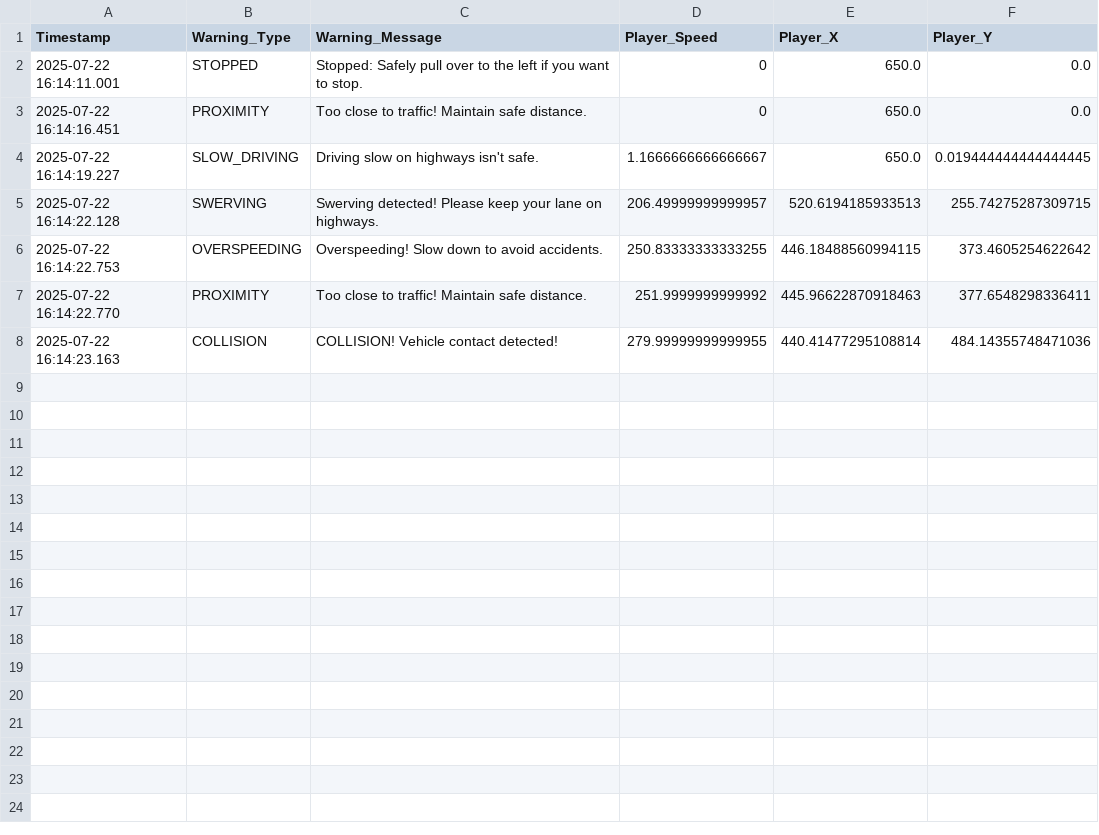
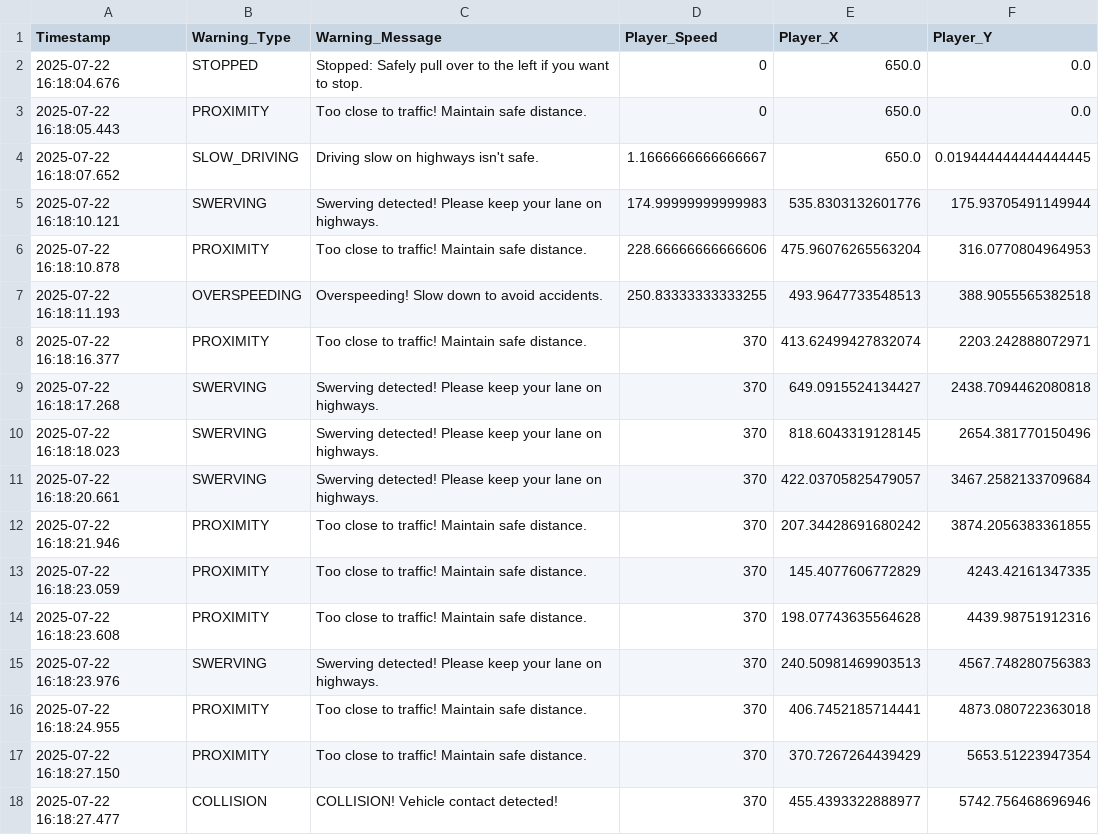
Before and after one commit to salam-07/DriveTRACE, a CSV file: Simulation/Logs/driving_warnings.csv, drawn as a sheet.

```diff
--- a/Simulation/Logs/driving_warnings.csv
+++ b/Simulation/Logs/driving_warnings.csv
@@ -1,8 +1,18 @@
 Timestamp,Warning_Type,Warning_Message,Player_Speed,Player_X,Player_Y
-2025-07-22 16:14:11.001,STOPPED,Stopped: Safely pull over to the left if you want to stop.,0,650.0,0.0
-2025-07-22 16:14:16.451,PROXIMITY,Too close to traffic! Maintain safe distance.,0,650.0,0.0
-2025-07-22 16:14:19.227,SLOW_DRIVING,Driving slow on highways isn't safe.,1.1666666666666667,650.0,0.019444444444444445
-2025-07-22 16:14:22.128,SWERVING,Swerving detected! Please keep your lane on highways.,206.49999999999957,520.6194185933513,255.74275287309715
-2025-07-22 16:14:22.753,OVERSPEEDING,Overspeeding! Slow down to avoid accidents.,250.83333333333255,446.18488560994115,373.4605254622642
-2025-07-22 16:14:22.770,PROXIMITY,Too close to traffic! Maintain safe distance.,251.9999999999992,445.96622870918463,377.6548298336411
-2025-07-22 16:14:23.163,COLLISION,COLLISION! Vehicle contact detected!,279.99999999999955,440.41477295108814,484.14355748471036
+2025-07-22 16:18:04.676,STOPPED,Stopped: Safely pull over to the left if you want to stop.,0,650.0,0.0
+2025-07-22 16:18:05.443,PROXIMITY,Too close to traffic! Maintain safe distance.,0,650.0,0.0
+2025-07-22 16:18:07.652,SLOW_DRIVING,Driving slow on highways isn't safe.,1.1666666666666667,650.0,0.019444444444444445
+2025-07-22 16:18:10.121,SWERVING,Swerving detected! Please keep your lane on highways.,174.99999999999983,535.8303132601776,175.93705491149944
+2025-07-22 16:18:10.878,PROXIMITY,Too close to traffic! Maintain safe distance.,228.66666666666606,475.96076265563204,316.0770804964953
+2025-07-22 16:18:11.193,OVERSPEEDING,Overspeeding! Slow down to avoid accidents.,250.83333333333255,493.9647733548513,388.9055565382518
+2025-07-22 16:18:16.377,PROXIMITY,Too close to traffic! Maintain safe distance.,370,413.62499427832074,2203.242888072971
+2025-07-22 16:18:17.268,SWERVING,Swerving detected! Please keep your lane on highways.,370,649.0915524134427,2438.7094462080818
+2025-07-22 16:18:18.023,SWERVING,Swerving detected! Please keep your lane on highways.,370,818.6043319128145,2654.381770150496
+2025-07-22 16:18:20.661,SWERVING,Swerving detected! Please keep your lane on highways.,370,422.03705825479057,3467.2582133709684
+2025-07-22 16:18:21.946,PROXIMITY,Too close to traffic! Maintain safe distance.,370,207.34428691680242,3874.2056383361855
+2025-07-22 16:18:23.059,PROXIMITY,Too close to traffic! Maintain safe distance.,370,145.4077606772829,4243.42161347335
+2025-07-22 16:18:23.608,PROXIMITY,Too close to traffic! Maintain safe distance.,370,198.07743635564628,4439.98751912316
+2025-07-22 16:18:23.976,SWERVING,Swerving detected! Please keep your lane on highways.,370,240.50981469903513,4567.748280756383
+2025-07-22 16:18:24.955,PROXIMITY,Too close to traffic! Maintain safe distance.,370,406.7452185714441,4873.080722363018
+2025-07-22 16:18:27.150,PROXIMITY,Too close to traffic! Maintain safe distance.,370,370.7267264439429,5653.51223947354
+2025-07-22 16:18:27.477,COLLISION,COLLISION! Vehicle contact detected!,370,455.4393322888977,5742.756468696946
```
Also changed, not shown: 2 other files.
